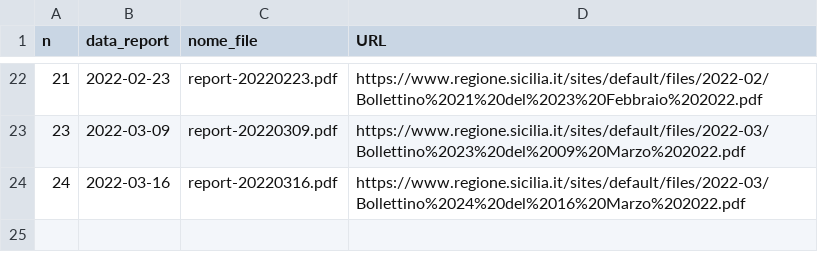
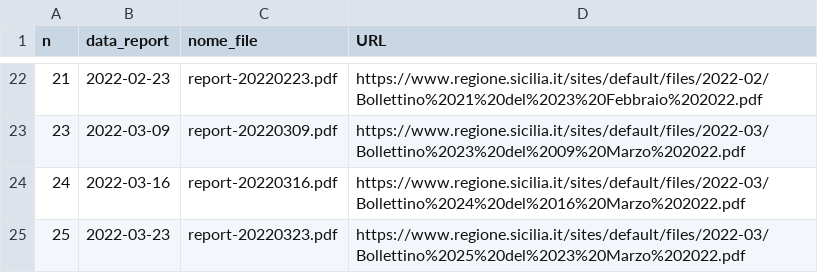
Before and after one commit to opendatasicilia/covid-open-report-sicilia, a CSV file: download/report.csv, drawn as a sheet; only a part is shown, gaps mark what is left out.

Commit message:
add report 25

```diff
--- a/download/report.csv
+++ b/download/report.csv
@@ -24 +24,2 @@ n,data_report,nome_file,URL
 24,2022-03-16,report-20220316.pdf,https://www.regione.sicilia.it/sites/default/files/2022-03/Bollettino%2024%20del%2016%20Marzo%202022.pdf
+25,2022-03-23,report-20220323.pdf,https://www.regione.sicilia.it/sites/default/files/2022-03/Bollettino%2025%20del%2023%20Marzo%202022.pdf
```
Also changed, not shown: 6 other files.
